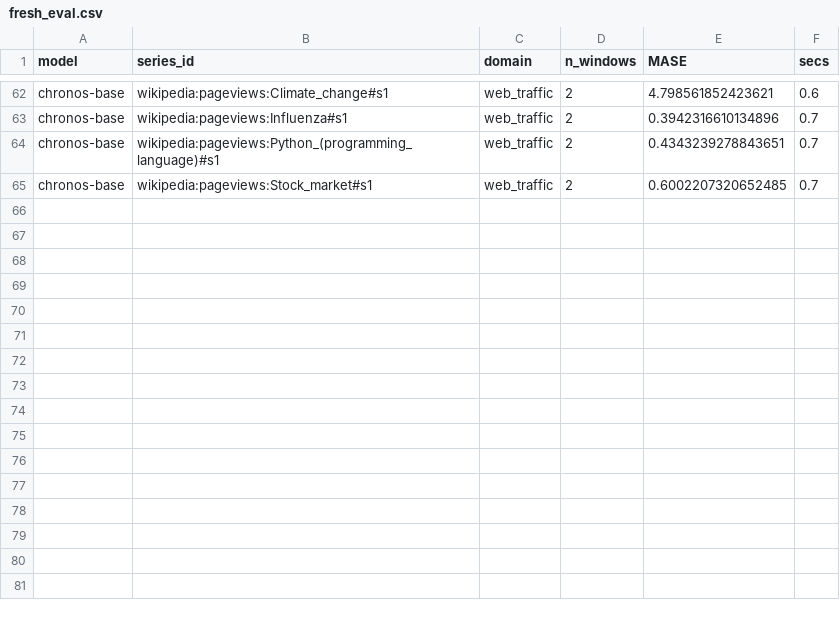
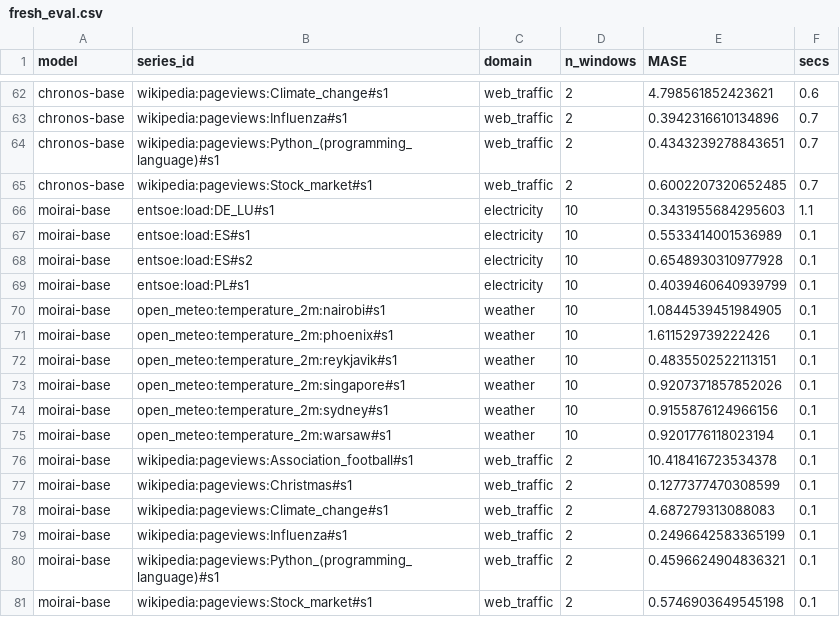
Before and after one commit to mazder1/tsfm-contamination-audit, a CSV file: artifacts/fresh_eval.csv, drawn as a sheet; only a part is shown, gaps mark what is left out; the diff names each change by its address in the sheet, - before the commit and + after, or states it on an @@ line.

Commit message:
Positive control does not fire: proven corpus presence gives Moirai no advantage
Moirai run on both sides at review's insistence that the proven-contaminated model go first - if the detection system cannot see known contamination, no acquittal elsewhere means anything. It cannot, and the reason appears to be that there is nothing to see. On the ten datasets proven verbatim in its training corpus, test windows included, Moirai's median margin ratio against exactly-validated seasonal naive is 1.02: it ties or loses on data it trained on, losing outright on four of ten, with fred_md at 1.87 and tourism_monthly at 2.17. On fresh electricity it beats naive at 0.43. Presence in the corpus confers no measurable advantage, and the direction is wrong for probe insensitivity - the model is relatively worse on its own training data than on unseen data. Two consequences recorded together. Margin-based detection has approximately zero sensitivity to this kind of contamination, so it cannot convict any model, and the fresh-side acquittal signals must be framed as generalization evidence rather than contamination clearance. And verbatim training-set presence, the thing the field calls contamination, appears benign for this model class: a 200M-parameter model over billions of observations evidently cannot exploit individual series. Confound on record: the contaminated sets skew short and low-frequency where foundation models are weak. Technical note: the moirai env needs its own HF_DATASETS_CACHE, since its pinned datasets 2.17 cannot read cache entries written by 5.0. Co-Authored-By: WOZCODE <contact@withwoz.com>

```diff
--- a/artifacts/fresh_eval.csv
+++ b/artifacts/fresh_eval.csv
+row 66: moirai-base | entsoe:load:DE_LU#s1 | electricity | 10 | 0.3431955684295603 | 1.1
+row 67: moirai-base | entsoe:load:ES#s1 | electricity | 10 | 0.5533414001536989 | 0.1
+row 68: moirai-base | entsoe:load:ES#s2 | electricity | 10 | 0.6548930310977928 | 0.1
+row 69: moirai-base | entsoe:load:PL#s1 | electricity | 10 | 0.4039460640939799 | 0.1
+row 70: moirai-base | open_meteo:temperature_2m:nairobi#s1 | weather | 10 | 1.0844539451984905 | 0.1
+row 71: moirai-base | open_meteo:temperature_2m:phoenix#s1 | weather | 10 | 1.611529739222426 | 0.1
+row 72: moirai-base | open_meteo:temperature_2m:reykjavik#s1 | weather | 10 | 0.4835502522113151 | 0.1
+row 73: moirai-base | open_meteo:temperature_2m:singapore#s1 | weather | 10 | 0.9207371857852026 | 0.1
+row 74: moirai-base | open_meteo:temperature_2m:sydney#s1 | weather | 10 | 0.9155876124966156 | 0.1
+row 75: moirai-base | open_meteo:temperature_2m:warsaw#s1 | weather | 10 | 0.9201776118023194 | 0.1
+row 76: moirai-base | wikipedia:pageviews:Association_football#s1 | web_traffic | 2 | 10.418416723534378 | 0.1
+row 77: moirai-base | wikipedia:pageviews:Christmas#s1 | web_traffic | 2 | 0.1277377470308599 | 0.1
+row 78: moirai-base | wikipedia:pageviews:Climate_change#s1 | web_traffic | 2 | 4.687279313088083 | 0.1
+row 79: moirai-base | wikipedia:pageviews:Influenza#s1 | web_traffic | 2 | 0.2496642583365199 | 0.1
+row 80: moirai-base | wikipedia:pageviews:Python_(programming_language)#s1 | web_traffic | 2 | 0.4596624904836321 | 0.1
+row 81: moirai-base | wikipedia:pageviews:Stock_market#s1 | web_traffic | 2 | 0.5746903649545198 | 0.1
```
Also changed, not shown: 3 other files.
